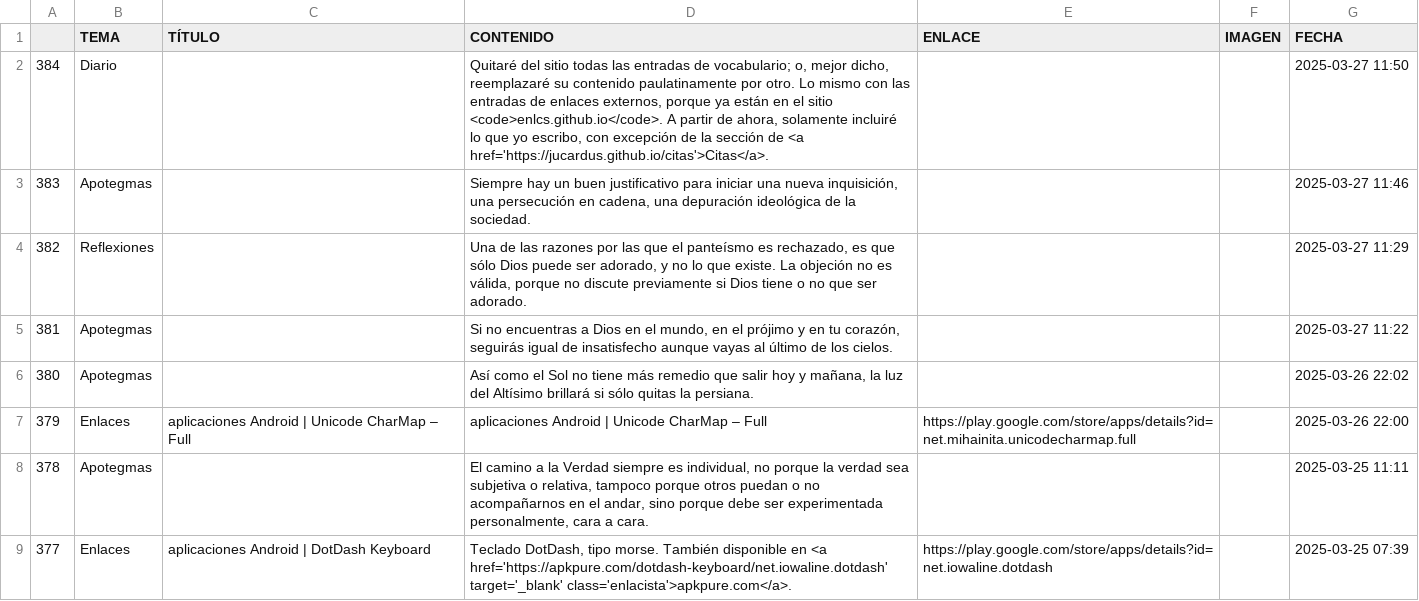
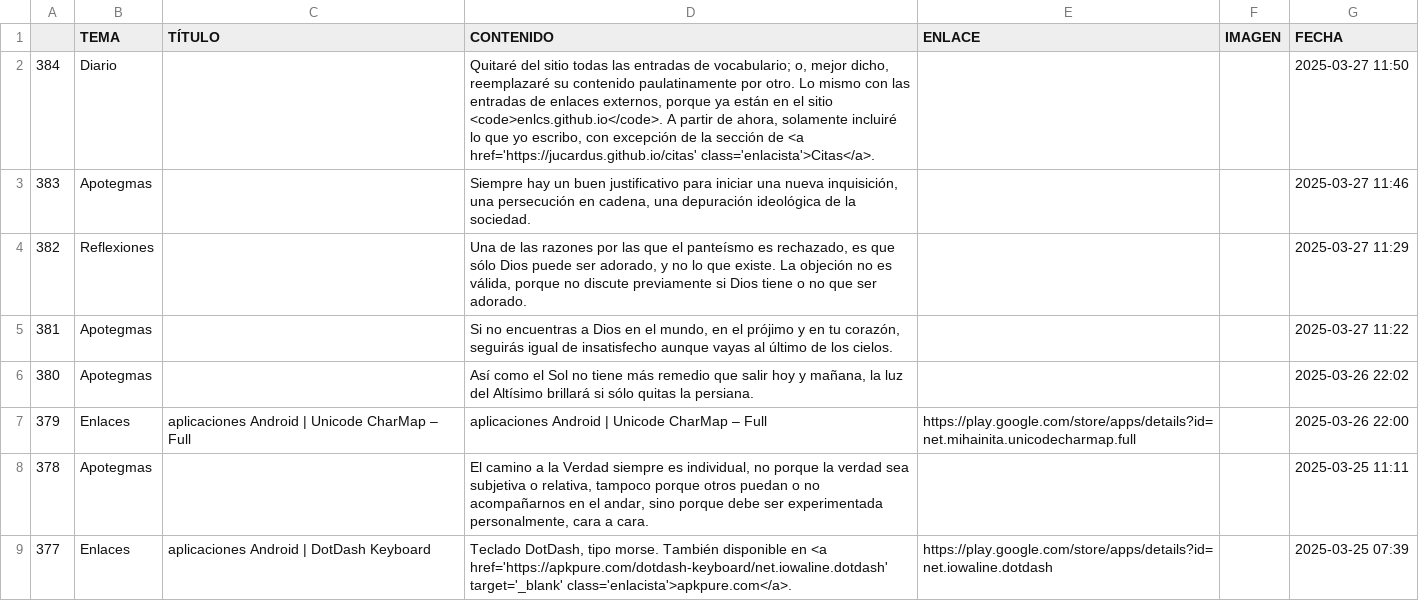
Before and after one commit to jucardus/jucardus.github.io, a CSV file: base.csv, drawn as a sheet; only a part is shown.

Commit message:
Last Sync: 2025-03-28 23:51:27 (Mobile)

```diff
--- a/base.csv
+++ b/base.csv
@@ -1,3 +1,3 @@
 ,TEMA,TÍTULO,CONTENIDO,ENLACE,IMAGEN,FECHA
-384,Diario,,"Quitaré del sitio todas las entradas de vocabulario; o, mejor dicho, reemplazaré su contenido paulatinamente por otro. Lo mismo con las entradas de enlaces externos, porque ya están en el sitio <code>enlcs.github.io</code>. A partir de ahora, solamente incluiré lo que yo escribo, con excepción de la sección de <a href='https://jucardus.github.io/citas'>Citas</a>.",,,2025-03-27 11:50
+384,Diario,,"Quitaré del sitio todas las entradas de vocabulario; o, mejor dicho, reemplazaré su contenido paulatinamente por otro. Lo mismo con las entradas de enlaces externos, porque ya están en el sitio <code>enlcs.github.io</code>. A partir de ahora, solamente incluiré lo que yo escribo, con excepción de la sección de <a href='https://jucardus.github.io/citas' class='enlacista'>Citas</a>.",,,2025-03-27 11:50
 383,Apotegmas,,"Siempre hay un buen justificativo para iniciar una nueva inquisición, una persecución en cadena, una depuración ideológica de la sociedad.",,,2025-03-27 11:46
```
